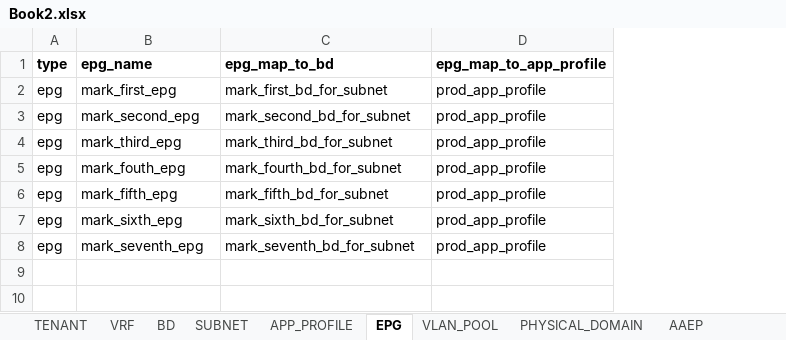
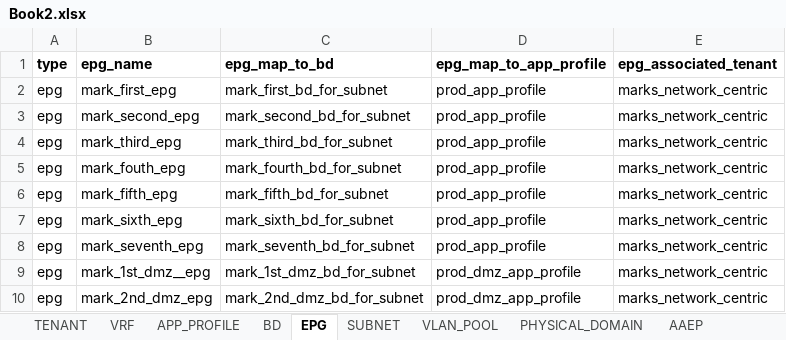
Before and after one commit to markheinemann/aci_config_terraform, an Excel workbook: Book2.xlsx, sheet EPG, drawn as a sheet; values as stored, in another font and other column widths than the file's, no borders; the diff names each change by its address in the sheet, - before the commit and + after, or states it on an @@ line.

Commit message:
added vrfs and tenants

```diff
--- a/Book2.xlsx (sheet EPG)
+++ b/Book2.xlsx (sheet EPG)
@@ sheet tab order changed: TENANT | VRF | APP_PROFILE | BD | EPG | SUBNET | VLAN_POOL | PHYSICAL_DOMAIN | AAEP @@
+column E (epg_associated_tenant), rows 2-8: all marks_network_centric
+row 9: epg | mark_1st_dmz__epg | mark_1st_dmz_bd_for_subnet | prod_dmz_app_profile | marks_network_centric
+row 10: epg | mark_2nd_dmz_epg | mark_2nd_dmz_bd_for_subnet | prod_dmz_app_profile | marks_network_centric
```
Also changed, not shown: sheet BD, sheet VRF, sheet APP_PROFILE, sheet SUBNET, sheet TENANT, 8 other files.
